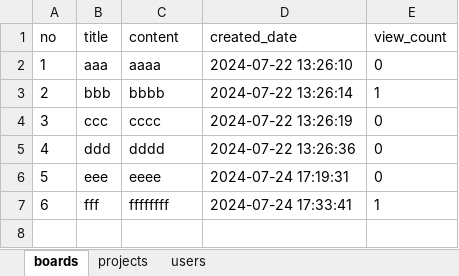
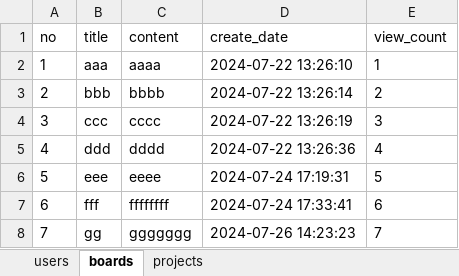
Before and after one commit to Nari-Lee/bitcamp-mystudy, an Excel workbook: myapp/app/data.xlsx, sheet boards, drawn as a sheet; values as stored, in another font and other column widths than the file's, no borders; the diff names each change by its address in the sheet, - before the commit and + after, or states it on an @@ line.

```diff
--- a/myapp/app/data.xlsx (sheet boards)
+++ b/myapp/app/data.xlsx (sheet boards)
@@ sheet tab order changed: users | boards | projects @@
-D1: created_date
+D1: create_date
-E2 (view_count): 0
+E2 (view_count): 1
-E3 (view_count): 1
+E3 (view_count): 2
-E4 (view_count): 0
+E4 (view_count): 3
-E5 (view_count): 0
+E5 (view_count): 4
-E6 (view_count): 0
+E6 (view_count): 5
-E7 (view_count): 1
+E7 (view_count): 6
+row 8: 7 | gg | ggggggg | 2024-07-26 14:23:23 | 7
```
Also changed, not shown: sheet projects, sheet users, 36 other files.
